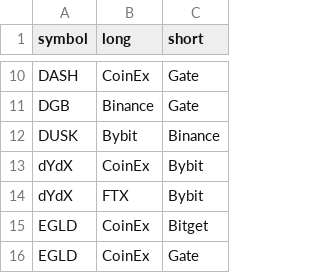
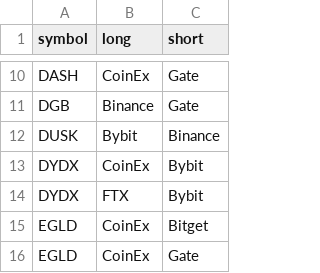
Before and after one commit to mdforhadcse/Web_scraping_and_Crawling_coinglass.com_cryptoCoin_data, a CSV file: coinList.csv, drawn as a sheet; only a part is shown, gaps mark what is left out.

Commit message:
date symbol name

```diff
--- a/coinList.csv
+++ b/coinList.csv
@@ -12,4 +12,4 @@ DGB,Binance,Gate
 DUSK,Bybit,Binance
-dYdX,CoinEx,Bybit
-dYdX,FTX,Bybit
+DYDX,CoinEx,Bybit
+DYDX,FTX,Bybit
 EGLD,CoinEx,Bitget
```
